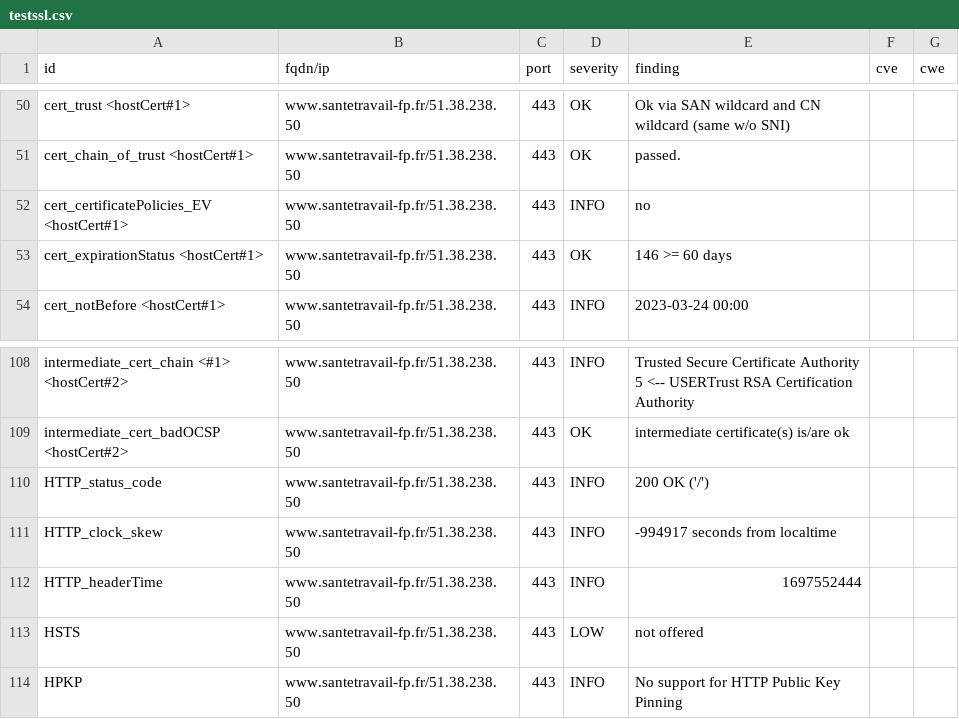
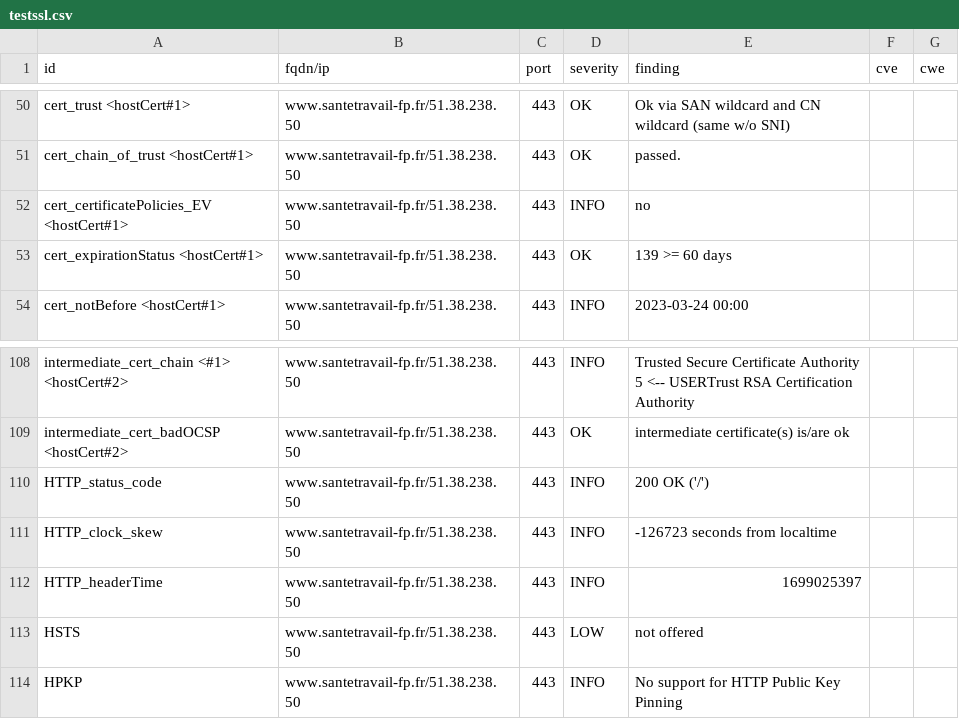
Before and after one commit to anactweb/dashlord, a CSV file: results/aHR0cHM6Ly93d3cuc2FudGV0cmF2YWlsLWZwLmZy/testssl.csv, drawn as a sheet; only a part is shown, gaps mark what is left out.

```diff
--- a/results/aHR0cHM6Ly93d3cuc2FudGV0cmF2YWlsLWZwLmZy/testssl.csv
+++ b/results/aHR0cHM6Ly93d3cuc2FudGV0cmF2YWlsLWZwLmZy/testssl.csv
@@ -52,3 +52,3 @@
 "cert_certificatePolicies_EV <hostCert#1>","www.santetravail-fp.fr/51.38.238.50","443","INFO","no","",""
-"cert_expirationStatus <hostCert#1>","www.santetravail-fp.fr/51.38.238.50","443","OK","146 >= 60 days","",""
+"cert_expirationStatus <hostCert#1>","www.santetravail-fp.fr/51.38.238.50","443","OK","139 >= 60 days","",""
 "cert_notBefore <hostCert#1>","www.santetravail-fp.fr/51.38.238.50","443","INFO","2023-03-24 00:00","",""
@@ -110,4 +110,4 @@
 "HTTP_status_code","www.santetravail-fp.fr/51.38.238.50","443","INFO","200 OK ('/')","",""
-"HTTP_clock_skew","www.santetravail-fp.fr/51.38.238.50","443","INFO","-994917 seconds from localtime","",""
-"HTTP_headerTime","www.santetravail-fp.fr/51.38.238.50","443","INFO","1697552444","",""
+"HTTP_clock_skew","www.santetravail-fp.fr/51.38.238.50","443","INFO","-126723 seconds from localtime","",""
+"HTTP_headerTime","www.santetravail-fp.fr/51.38.238.50","443","INFO","1699025397","",""
 "HSTS","www.santetravail-fp.fr/51.38.238.50","443","LOW","not offered","",""
```
Also changed, not shown: 11 other files.
